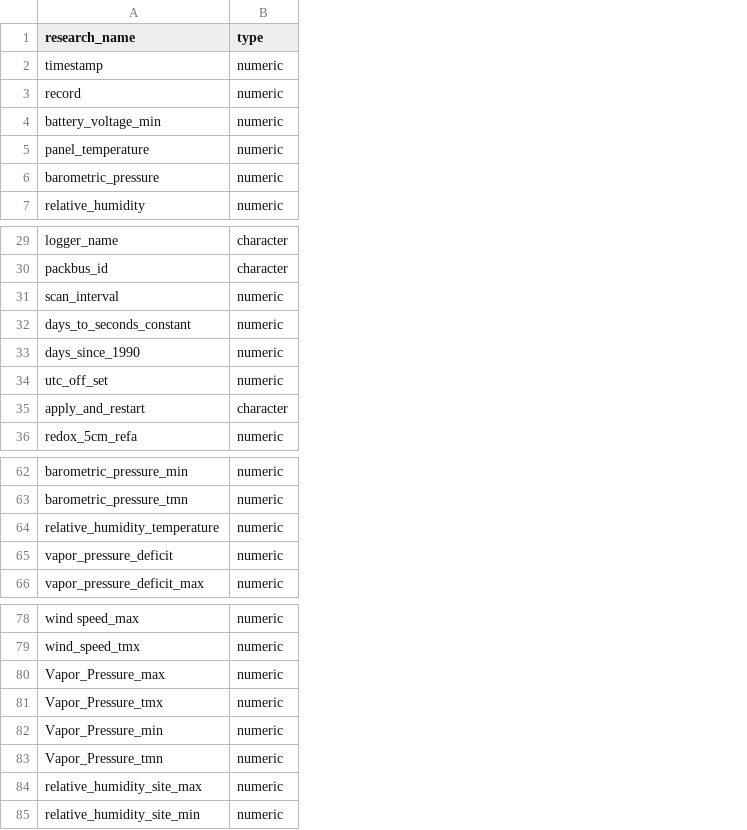
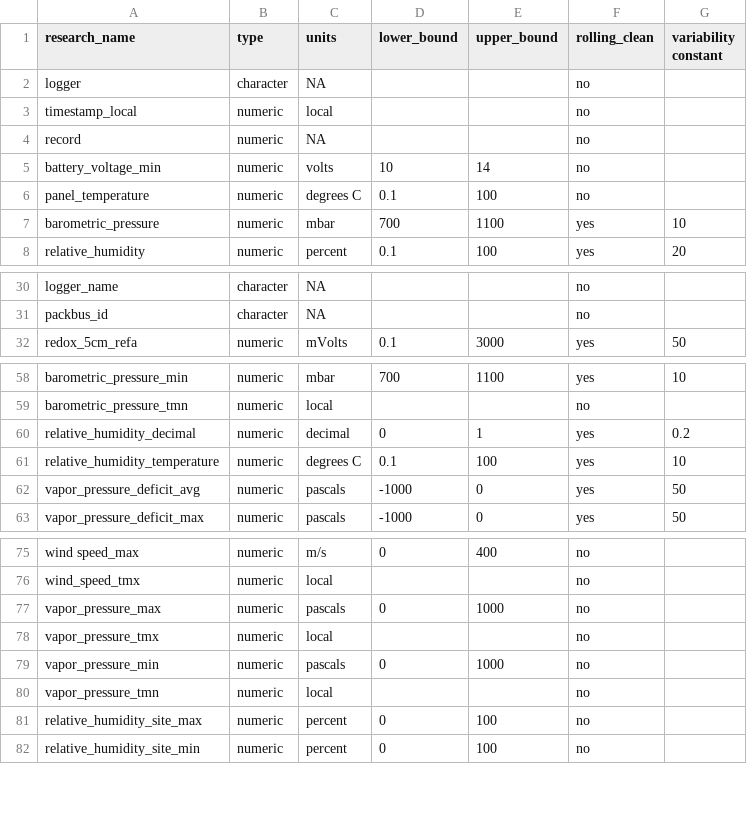
Before and after one commit to Smithsonian/Chapada_Stem, a CSV file: design_tables/design-type.csv, drawn as a sheet; only a part is shown, gaps mark what is left out; removed rows and columns are numbered as before the commit, all else as after; the diff covers the shown part only; the diff names each change by its address in the sheet, - before the commit and + after, or states it on an @@ line.

```diff
--- a/design_tables/design-type.csv
+++ b/design_tables/design-type.csv
+column C (units), rows 3-8: local | NA | volts | degrees C | mbar | percent; rows 30-32: NA | NA | mVolts; rows 58-59: mbar | local; rows 61-63: degrees C | pascals | pascals; rows 75-82: m/s | local | pascals | local | pascals | local | percent | percent
+column D (lower_bound), rows 5-8: 10 | 0.1 | 700 | 0.1; row 32: 0.1; row 58: 700; rows 61-63: 0.1 | -1000 | -1000; rows 75-82: 0 |  | 0 |  | 0 |  | 0 | 0
+column E (upper_bound), rows 5-8: 14 | 100 | 1100 | 100; row 32: 3000; row 58: 1100; rows 61-63: 100 | 0 | 0; rows 75-82: 400 |  | 1000 |  | 1000 |  | 100 | 100
+column F (rolling_clean), rows 3-8: no | no | no | no | yes | yes; rows 30-32: no | no | yes; rows 58-59: yes | no; rows 61-63: all yes; rows 75-82: all no
+column G (variability constant), rows 7-8: 10 | 20; row 32: 50; row 58: 10; rows 61-63: 10 | 50 | 50
+row 2: logger | character | NA |  |  | no
-A3 (research_name): timestamp
+A3 (research_name): timestamp_local
-row 31: scan_interval | numeric
-row 32: days_to_seconds_constant | numeric
-row 33: days_since_1990 | numeric
-row 34: utc_off_set | numeric
-row 35: apply_and_restart | character
+row 60: relative_humidity_decimal | numeric | decimal | 0 | 1 | yes | 0.2
-A62 (research_name): vapor_pressure_deficit
+A62 (research_name): vapor_pressure_deficit_avg
-A77 (research_name): Vapor_Pressure_max
+A77 (research_name): vapor_pressure_max
-A78 (research_name): Vapor_Pressure_tmx
+A78 (research_name): vapor_pressure_tmx
-A79 (research_name): Vapor_Pressure_min
+A79 (research_name): vapor_pressure_min
-A80 (research_name): Vapor_Pressure_tmn
+A80 (research_name): vapor_pressure_tmn
```
Also changed, not shown: 1 edited cell elsewhere in this file, design_tables/design.csv, 11 other files.
